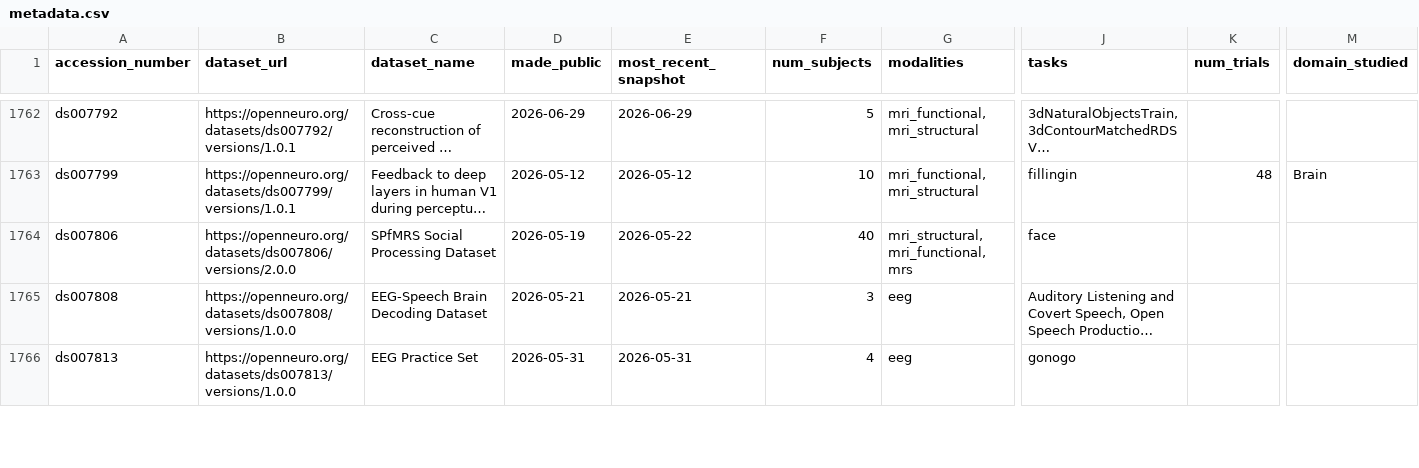
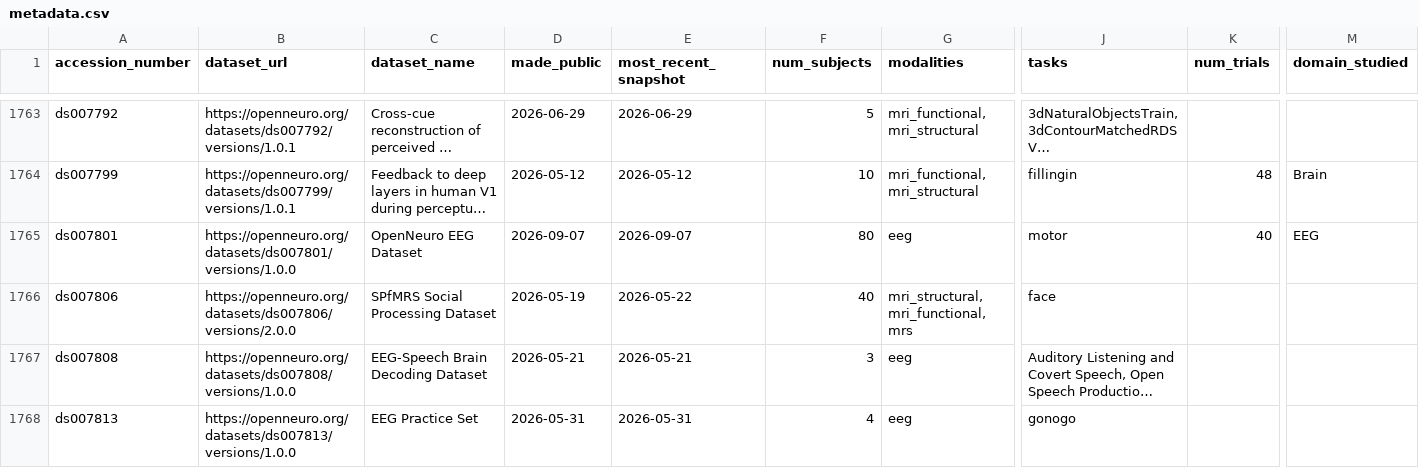
Before and after one commit to jbwexler/openneuro_metadata, a CSV file: metadata.csv, drawn as a sheet; only a part is shown, gaps mark what is left out; long unchanged cells end in …; rows hold the shown columns only; the diff covers the shown part only; the diff names each change by its address in the sheet, - before the commit and + after, or states it on an @@ line.

Commit message:
Automatic update via github workflow

```diff
--- a/metadata.csv
+++ b/metadata.csv
+row 1765: ds007801 | https://openneuro.org/datasets/ds007801/versions/1.0.0 | OpenNeuro EEG Dataset | 2026-09-07 | 2026-09-07 | 80 | eeg | motor | 40 | EEG
```
Also changed, not shown: 4 added rows and 45 edited cells elsewhere in this file.
